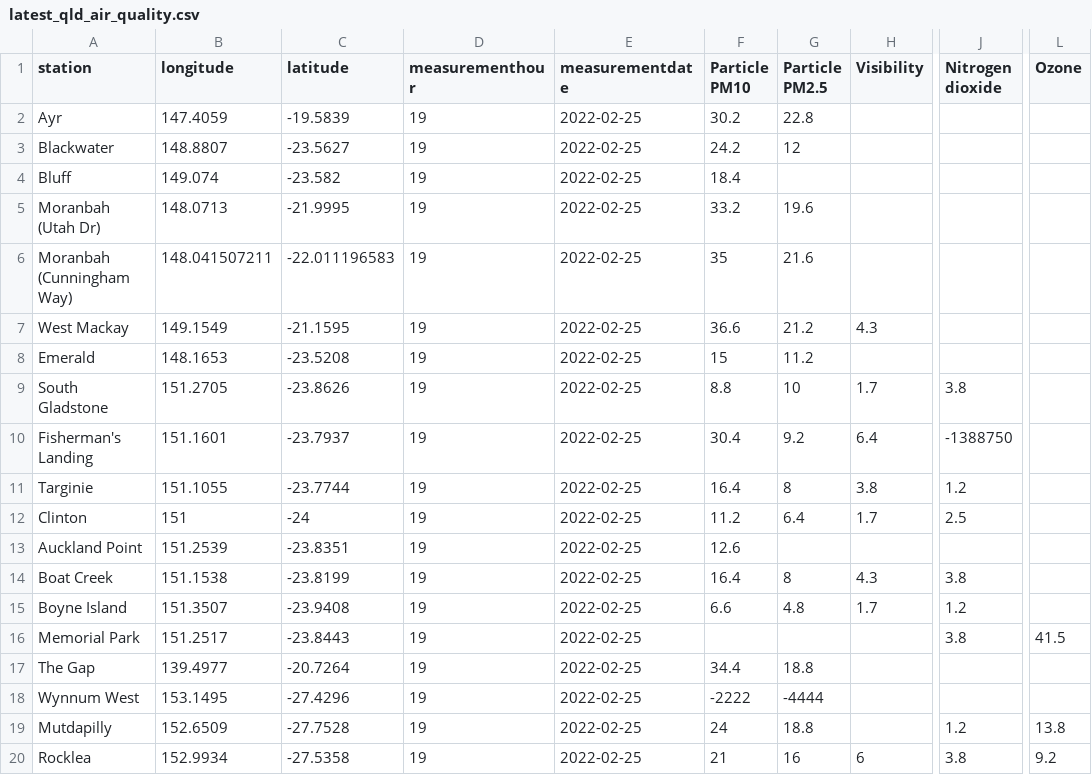
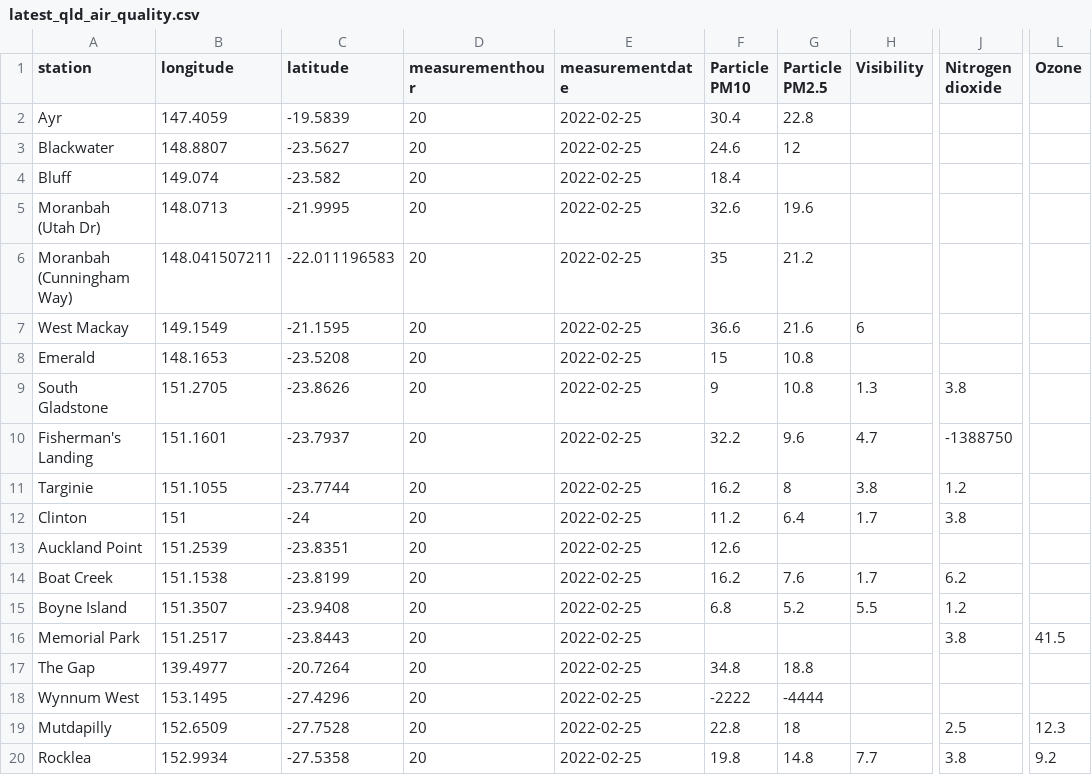
Before and after one commit to joshnicholas/data, a CSV file: latest_qld_air_quality.csv, drawn as a sheet; only a part is shown, gaps mark what is left out; the diff covers the shown part only; the diff names each change by its address in the sheet, - before the commit and + after, or states it on an @@ line.

Commit message:
Latest data: Fri Feb 25 11:20:52 UTC 2022

```diff
--- a/latest_qld_air_quality.csv
+++ b/latest_qld_air_quality.csv
-D2:D20 (measurementhour): 19
+D2:D20 (measurementhour): 20
-F2 (Particle PM10): 30.2
+F2 (Particle PM10): 30.4
-F3 (Particle PM10): 24.2
+F3 (Particle PM10): 24.6
-F5 (Particle PM10): 33.2
+F5 (Particle PM10): 32.6
-G6 (Particle PM2.5): 21.6
+G6 (Particle PM2.5): 21.2
-G7 (Particle PM2.5): 21.2
+G7 (Particle PM2.5): 21.6
-H7 (Visibility): 4.3
+H7 (Visibility): 6
-G8 (Particle PM2.5): 11.2
+G8 (Particle PM2.5): 10.8
-F9 (Particle PM10): 8.8
+F9 (Particle PM10): 9
-G9 (Particle PM2.5): 10
+G9 (Particle PM2.5): 10.8
-H9 (Visibility): 1.7
+H9 (Visibility): 1.3
-F10 (Particle PM10): 30.4
+F10 (Particle PM10): 32.2
-G10 (Particle PM2.5): 9.2
+G10 (Particle PM2.5): 9.6
-H10 (Visibility): 6.4
+H10 (Visibility): 4.7
-F11 (Particle PM10): 16.4
+F11 (Particle PM10): 16.2
-J12 (Nitrogen dioxide): 2.5
+J12 (Nitrogen dioxide): 3.8
-F14 (Particle PM10): 16.4
+F14 (Particle PM10): 16.2
-G14 (Particle PM2.5): 8
+G14 (Particle PM2.5): 7.6
-H14 (Visibility): 4.3
+H14 (Visibility): 1.7
-J14 (Nitrogen dioxide): 3.8
+J14 (Nitrogen dioxide): 6.2
-F15 (Particle PM10): 6.6
+F15 (Particle PM10): 6.8
-G15 (Particle PM2.5): 4.8
+G15 (Particle PM2.5): 5.2
-H15 (Visibility): 1.7
+H15 (Visibility): 5.5
-F17 (Particle PM10): 34.4
+F17 (Particle PM10): 34.8
-F19 (Particle PM10): 24
+F19 (Particle PM10): 22.8
-G19 (Particle PM2.5): 18.8
+G19 (Particle PM2.5): 18
-J19 (Nitrogen dioxide): 1.2
+J19 (Nitrogen dioxide): 2.5
-L19 (Ozone): 13.8
+L19 (Ozone): 12.3
-F20 (Particle PM10): 21
+F20 (Particle PM10): 19.8
-G20 (Particle PM2.5): 16
+G20 (Particle PM2.5): 14.8
-H20 (Visibility): 6
+H20 (Visibility): 7.7
```
Also changed, not shown: 60 edited cells elsewhere in this file.
